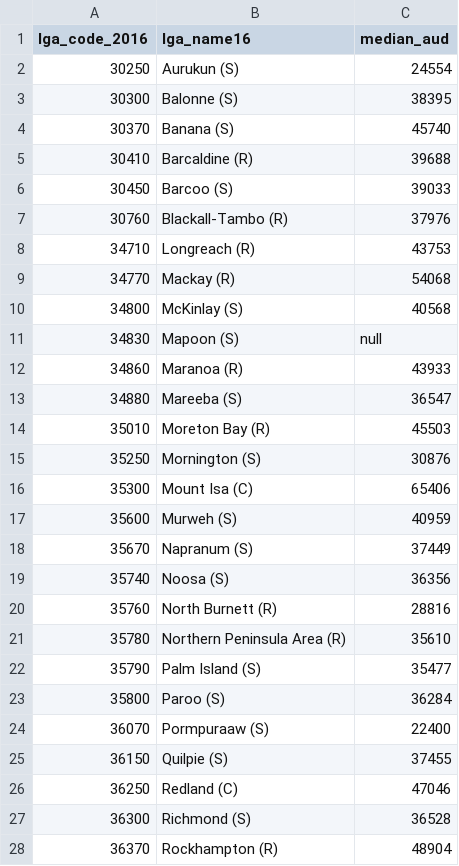
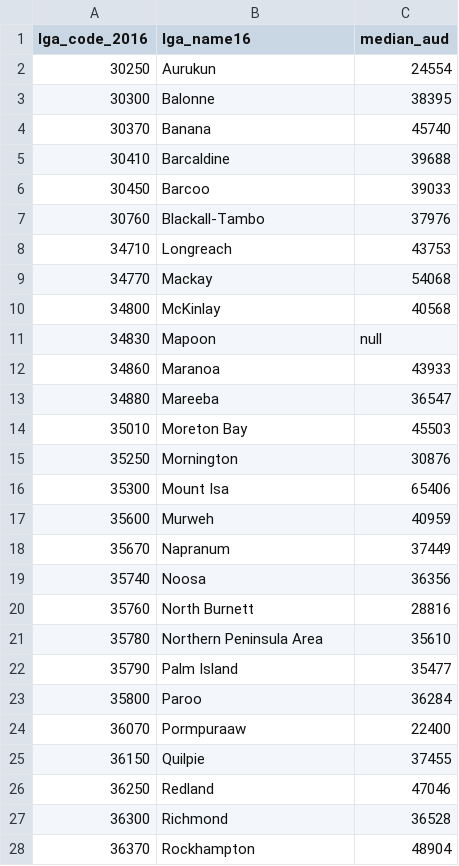
Before and after one commit to CCC68/COMP90024_Project2, a CSV file: aurin/aurin_qld/income.csv, drawn as a sheet; only a part is shown; the diff covers the shown part only.

```diff
--- a/aurin/aurin_qld/income.csv
+++ b/aurin/aurin_qld/income.csv
@@ -1,28 +1,28 @@
  lga_code_2016, lga_name16,median_aud
-30250,Aurukun (S),24554
-30300,Balonne (S),38395
-30370,Banana (S),45740
-30410,Barcaldine (R),39688
-30450,Barcoo (S),39033
-30760,Blackall-Tambo (R),37976
-34710,Longreach (R),43753
-34770,Mackay (R),54068
-34800,McKinlay (S),40568
-34830,Mapoon (S),null
-34860,Maranoa (R),43933
-34880,Mareeba (S),36547
-35010,Moreton Bay (R),45503
-35250,Mornington (S),30876
-35300,Mount Isa (C),65406
-35600,Murweh (S),40959
-35670,Napranum (S),37449
-35740,Noosa (S),36356
-35760,North Burnett (R),28816
-35780,Northern Peninsula Area (R),35610
-35790,Palm Island (S),35477
-35800,Paroo (S),36284
-36070,Pormpuraaw (S),22400
-36150,Quilpie (S),37455
-36250,Redland (C),47046
-36300,Richmond (S),36528
-36370,Rockhampton (R),48904
+30250,Aurukun,24554
+30300,Balonne,38395
+30370,Banana,45740
+30410,Barcaldine,39688
+30450,Barcoo,39033
+30760,Blackall-Tambo,37976
+34710,Longreach,43753
+34770,Mackay,54068
+34800,McKinlay,40568
+34830,Mapoon,null
+34860,Maranoa,43933
+34880,Mareeba,36547
+35010,Moreton Bay,45503
+35250,Mornington,30876
+35300,Mount Isa,65406
+35600,Murweh,40959
+35670,Napranum,37449
+35740,Noosa,36356
+35760,North Burnett,28816
+35780,Northern Peninsula Area,35610
+35790,Palm Island,35477
+35800,Paroo,36284
+36070,Pormpuraaw,22400
+36150,Quilpie,37455
+36250,Redland,47046
+36300,Richmond,36528
+36370,Rockhampton,48904
```
Also changed, not shown: 51 edited cells elsewhere in this file, aurin/aurin_qld/obesity.csv, 1 other file.
